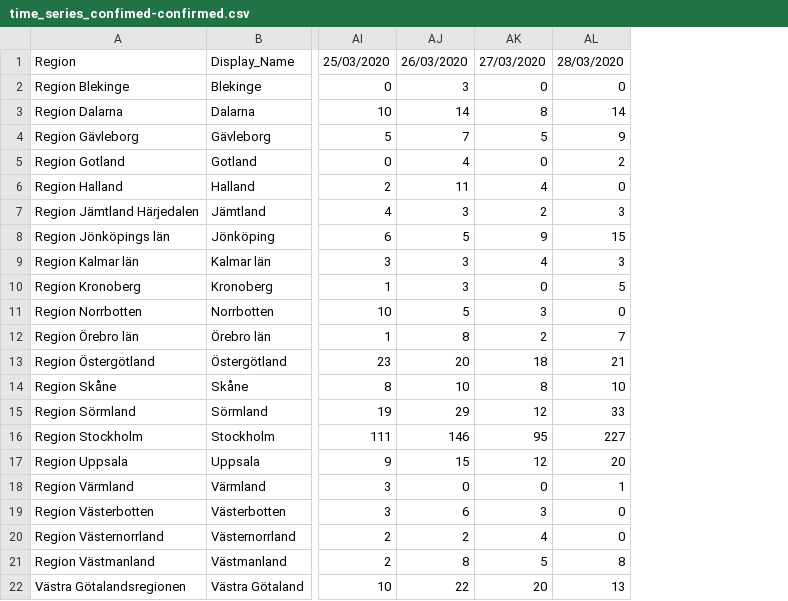
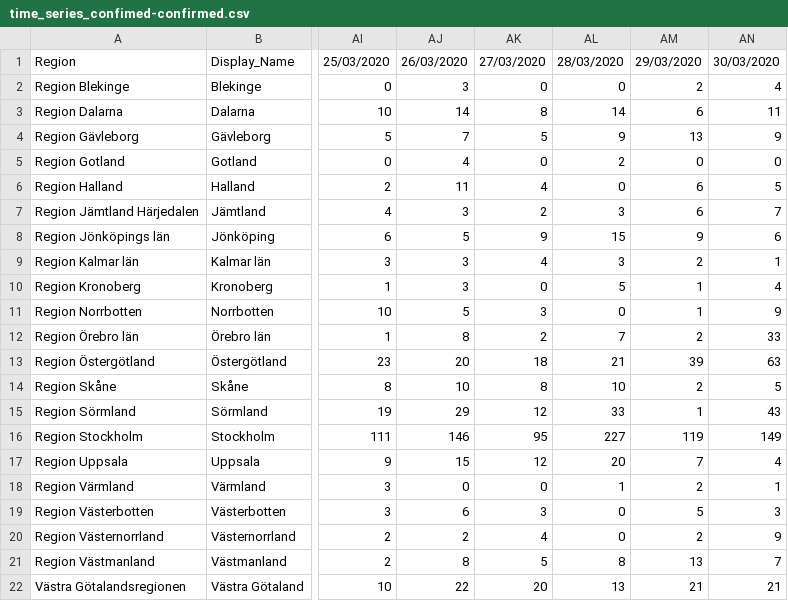
Before and after one commit to BenedictSmith/covid-19, a CSV file: time_series_confimed-confirmed.csv, drawn as a sheet; only a part is shown, gaps mark what is left out; the diff names each change by its address in the sheet, - before the commit and + after, or states it on an @@ line.

```diff
--- a/time_series_confimed-confirmed.csv
+++ b/time_series_confimed-confirmed.csv
+column AM, rows 1-22: 29/03/2020 | 2 | 6 | 13 | 0 | 6 | 6 | 9 | 2 | 1 | 1 | 2 | 39 | 2 | 1 | 119 | 7 | 2 | 5 | 2 | 13 | 21
+column AN, rows 1-22: 30/03/2020 | 4 | 11 | 9 | 0 | 5 | 7 | 6 | 1 | 4 | 9 | 33 | 63 | 5 | 43 | 149 | 4 | 1 | 3 | 9 | 7 | 21
```
Also changed, not shown: time_series_deaths-deaths.csv.
